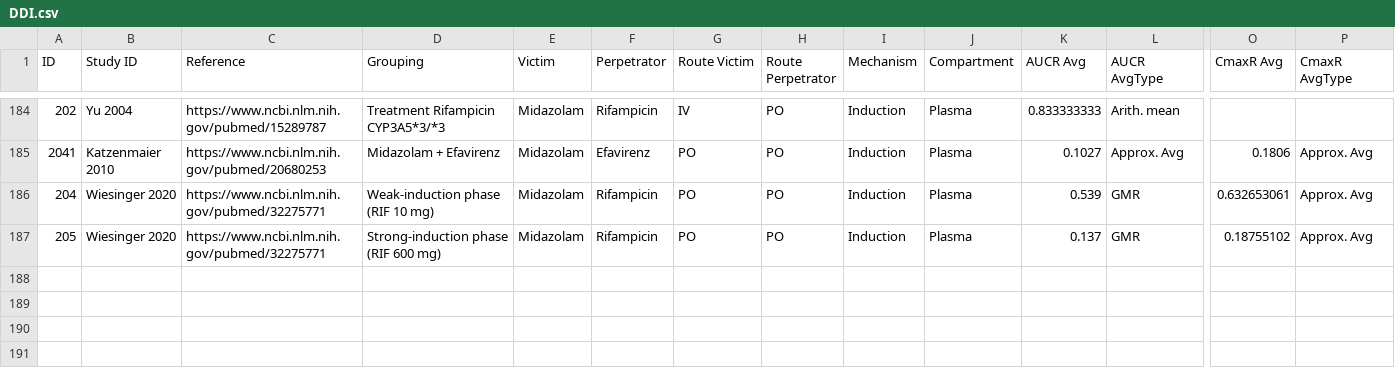
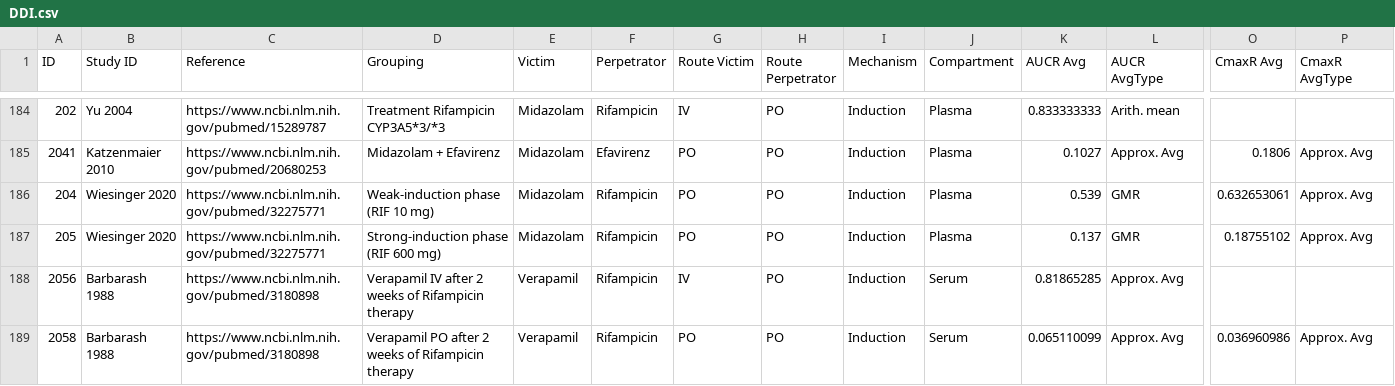
Before and after one commit to nina-nauwelaerts/Database-for-observed-data, a CSV file: DDI.csv, drawn as a sheet; only a part is shown, gaps mark what is left out; rows hold the shown columns only; the diff names each change by its address in the sheet, - before the commit and + after, or states it on an @@ line.

Commit message:
extend by verapamil pk data

```diff
--- a/DDI.csv
+++ b/DDI.csv
+row 188: 2056 | Barbarash 1988 | https://www.ncbi.nlm.nih.gov/pubmed/3180898 | Verapamil IV after 2 weeks of Rifampicin therapy | Verapamil | Rifampicin | IV | PO | Induction | Serum | 0.81865285 | Approx. Avg
+row 189: 2058 | Barbarash 1988 | https://www.ncbi.nlm.nih.gov/pubmed/3180898 | Verapamil PO after 2 weeks of Rifampicin therapy | Verapamil | Rifampicin | PO | PO | Induction | Serum | 0.065110099 | Approx. Avg | 0.036960986 | Approx. Avg
```
Also changed, not shown: 1 other file.
